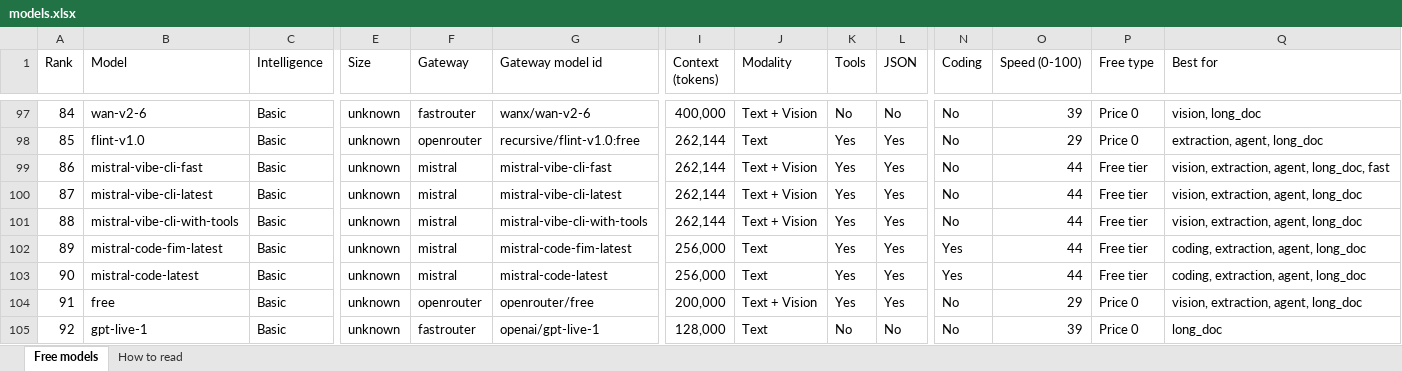
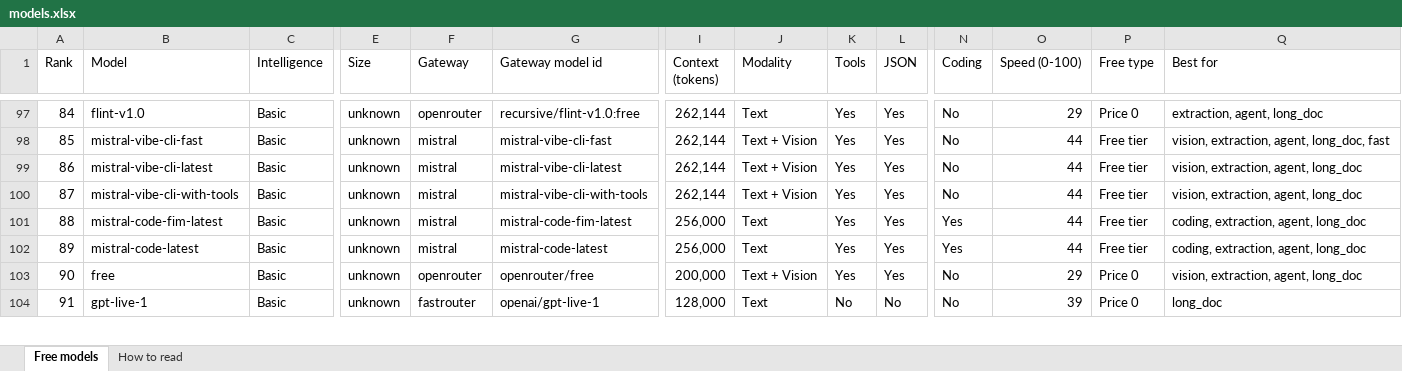
Before and after one commit to CustomsColab/Free_Dynamic_LLM_Gateway, an Excel workbook: registry/models.xlsx, sheet Free models, drawn as a sheet; only a part is shown, gaps mark what is left out; values as stored, in another font and other column widths than the file's, no cell formats; conditional formats not drawn; removed rows and columns are numbered as before the commit, all else as after; rows hold the shown columns only; the diff covers the shown part only; the diff names each change by its address in the sheet, - before the commit and + after, or states it on an @@ line.

```diff
--- a/registry/models.xlsx (sheet Free models)
+++ b/registry/models.xlsx (sheet Free models)
-B97 (Model): wan-v2-6
+B97 (Model): flint-v1.0
-F97 (Gateway): fastrouter
+F97 (Gateway): openrouter
-G97 (Gateway model id): wanx/wan-v2-6
+G97 (Gateway model id): recursive/flint-v1.0:free
-I97 (Context (tokens)): 400,000
+I97 (Context (tokens)): 262,144
-J97 (Modality): Text + Vision
+J97 (Modality): Text
-K97 (Tools): No
+K97 (Tools): Yes
-L97 (JSON): No
+L97 (JSON): Yes
-O97 (Speed (0-100)): 39
+O97 (Speed (0-100)): 29
-Q97 (Best for): vision, long_doc
+Q97 (Best for): extraction, agent, long_doc
-B98 (Model): flint-v1.0
+B98 (Model): mistral-vibe-cli-fast
-F98 (Gateway): openrouter
+F98 (Gateway): mistral
-G98 (Gateway model id): recursive/flint-v1.0:free
+G98 (Gateway model id): mistral-vibe-cli-fast
-J98 (Modality): Text
+J98 (Modality): Text + Vision
-O98 (Speed (0-100)): 29
+O98 (Speed (0-100)): 44
-P98 (Free type): Price 0
+P98 (Free type): Free tier
-Q98 (Best for): extraction, agent, long_doc
+Q98 (Best for): vision, extraction, agent, long_doc, fast
-B99 (Model): mistral-vibe-cli-fast
+B99 (Model): mistral-vibe-cli-latest
-G99 (Gateway model id): mistral-vibe-cli-fast
+G99 (Gateway model id): mistral-vibe-cli-latest
-Q99 (Best for): vision, extraction, agent, long_doc, fast
+Q99 (Best for): vision, extraction, agent, long_doc
-B100 (Model): mistral-vibe-cli-latest
+B100 (Model): mistral-vibe-cli-with-tools
-G100 (Gateway model id): mistral-vibe-cli-latest
+G100 (Gateway model id): mistral-vibe-cli-with-tools
-B101 (Model): mistral-vibe-cli-with-tools
+B101 (Model): mistral-code-fim-latest
-G101 (Gateway model id): mistral-vibe-cli-with-tools
+G101 (Gateway model id): mistral-code-fim-latest
-I101 (Context (tokens)): 262,144
+I101 (Context (tokens)): 256,000
-J101 (Modality): Text + Vision
+J101 (Modality): Text
-N101 (Coding): No
+N101 (Coding): Yes
-Q101 (Best for): vision, extraction, agent, long_doc
+Q101 (Best for): coding, extraction, agent, long_doc
-B102 (Model): mistral-code-fim-latest
+B102 (Model): mistral-code-latest
-G102 (Gateway model id): mistral-code-fim-latest
+G102 (Gateway model id): mistral-code-latest
-row 103: 90 | mistral-code-latest | Basic | unknown | mistral | mistral-code-latest | 256,000 | Text | Yes | Yes | Yes | 44 | Free tier | coding, extraction, agent, long_doc
-A103 (Rank): 91
+A103 (Rank): 90
-A104 (Rank): 92
+A104 (Rank): 91
```
Also changed, not shown: 2 added rows, 2 removed rows and 115 edited cells elsewhere in this sheet, sheet How to read, cell formats, 4 other files.
